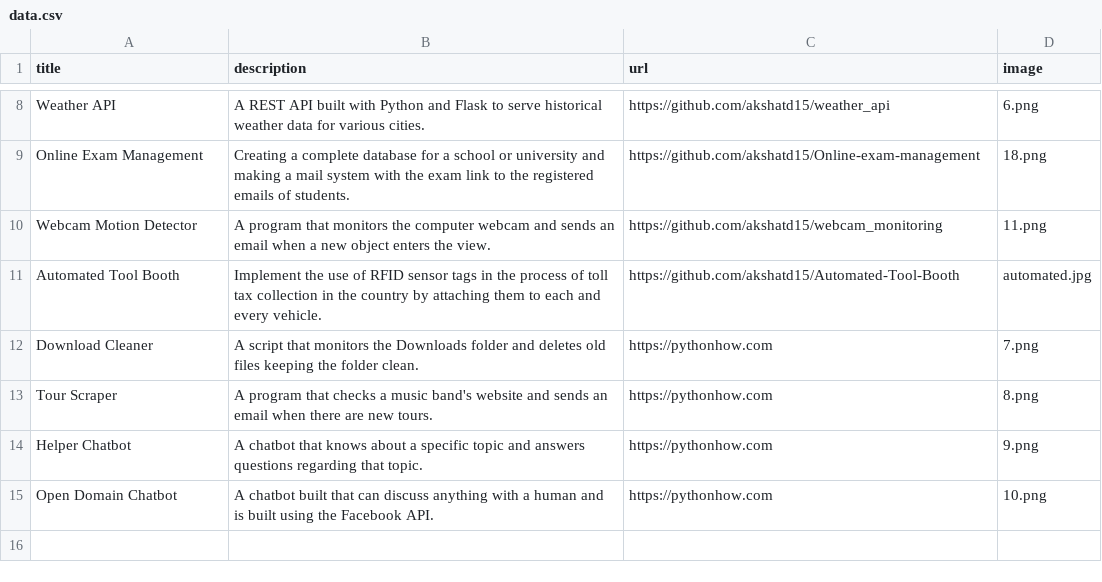
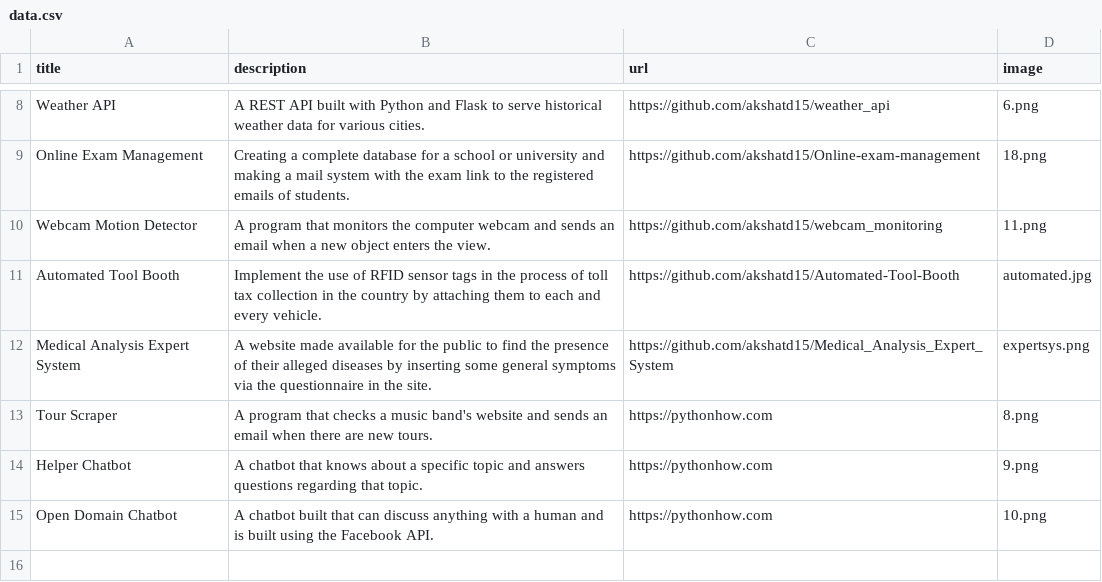
Before and after one commit to akshatd15/Portfolio, a CSV file: data.csv, drawn as a sheet; only a part is shown, gaps mark what is left out.

```diff
--- a/data.csv
+++ b/data.csv
@@ -11,3 +11,3 @@ Webcam Motion Detector;A program that monitors the computer webcam and sends an
 Automated Tool Booth;Implement the use of RFID sensor tags in the process of toll tax collection in the country by attaching them to each and every vehicle.;https://github.com/akshatd15/Automated-Tool-Booth;automated.jpg
-Download Cleaner;A script that monitors the Downloads folder and deletes old files keeping the folder clean.;https://pythonhow.com;7.png
+Medical Analysis Expert System;A website made available for the public to find the presence of their alleged diseases by inserting some general symptoms via the questionnaire in the site.;https://github.com/akshatd15/Medical_Analysis_Expert_System;expertsys.png
 Tour Scraper;A program that checks a music band's website and sends an email when there are new tours.;https://pythonhow.com;8.png
```
Also changed, not shown: 2 other files.
